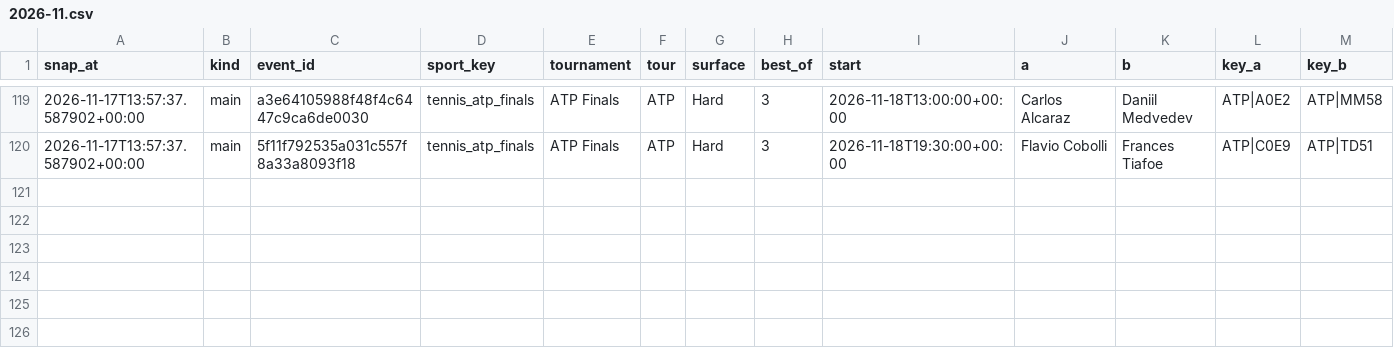
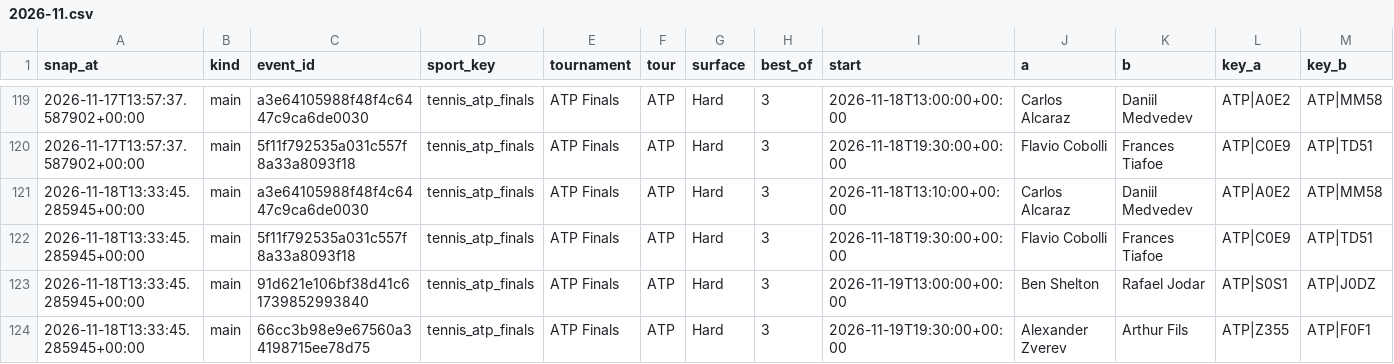
Before and after one commit to petermazgut10-del/tennis-predictor, a CSV file: state/odds/2026-11.csv, drawn as a sheet; only a part is shown, gaps mark what is left out; rows hold the shown columns only; the diff names each change by its address in the sheet, - before the commit and + after, or states it on an @@ line.

```diff
--- a/state/odds/2026-11.csv
+++ b/state/odds/2026-11.csv
+row 121: 2026-11-18T13:33:45.285945+00:00 | main | a3e64105988f48f4c6447c9ca6de0030 | tennis_atp_finals | ATP Finals | ATP | Hard | 3 | 2026-11-18T13:10:00+00:00 | Carlos Alcaraz | Daniil Medvedev | ATP|A0E2 | ATP|MM58
+row 122: 2026-11-18T13:33:45.285945+00:00 | main | 5f11f792535a031c557f8a33a8093f18 | tennis_atp_finals | ATP Finals | ATP | Hard | 3 | 2026-11-18T19:30:00+00:00 | Flavio Cobolli | Frances Tiafoe | ATP|C0E9 | ATP|TD51
+row 123: 2026-11-18T13:33:45.285945+00:00 | main | 91d621e106bf38d41c61739852993840 | tennis_atp_finals | ATP Finals | ATP | Hard | 3 | 2026-11-19T13:00:00+00:00 | Ben Shelton | Rafael Jodar | ATP|S0S1 | ATP|J0DZ
+row 124: 2026-11-18T13:33:45.285945+00:00 | main | 66cc3b98e9e67560a34198715ee78d75 | tennis_atp_finals | ATP Finals | ATP | Hard | 3 | 2026-11-19T19:30:00+00:00 | Alexander Zverev | Arthur Fils | ATP|Z355 | ATP|F0F1
```
Also changed, not shown: state/bet_log.csv, 5 other files.
